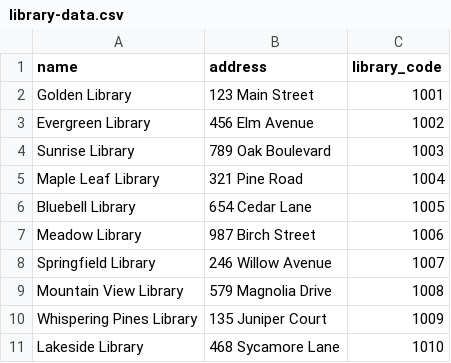
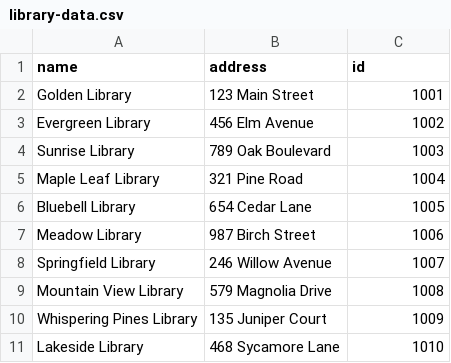
Before and after one commit to mevilela/library-system, a CSV file: src/main/resources/csvdata/library-data.csv, drawn as a sheet.

```diff
--- a/src/main/resources/csvdata/library-data.csv
+++ b/src/main/resources/csvdata/library-data.csv
@@ -1,2 +1,2 @@
-name,address,library_code
+name,address,id
 "Golden Library","123 Main Street", 1001
```
Also changed, not shown: src/main/resources/csvdata/book-data.csv, src/main/resources/csvdata/card-data.csv, 46 other files.
